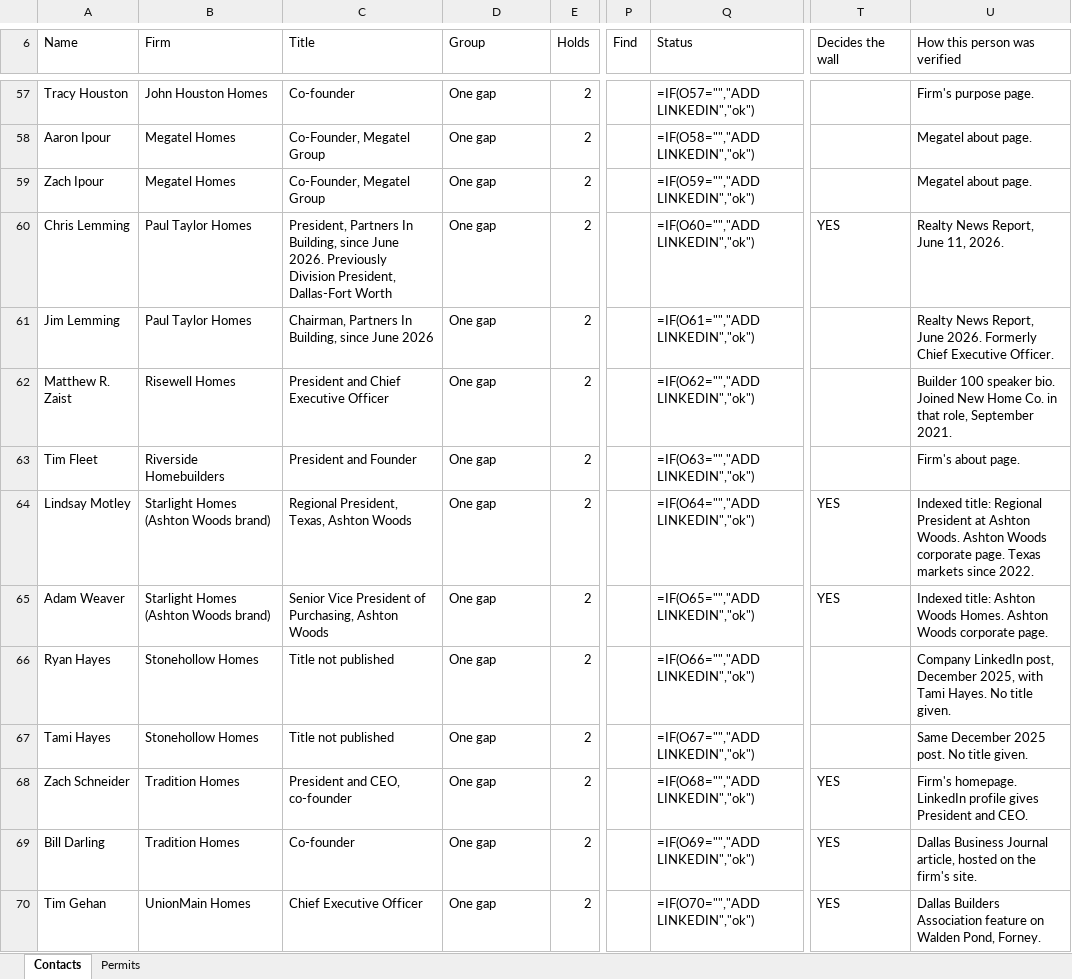
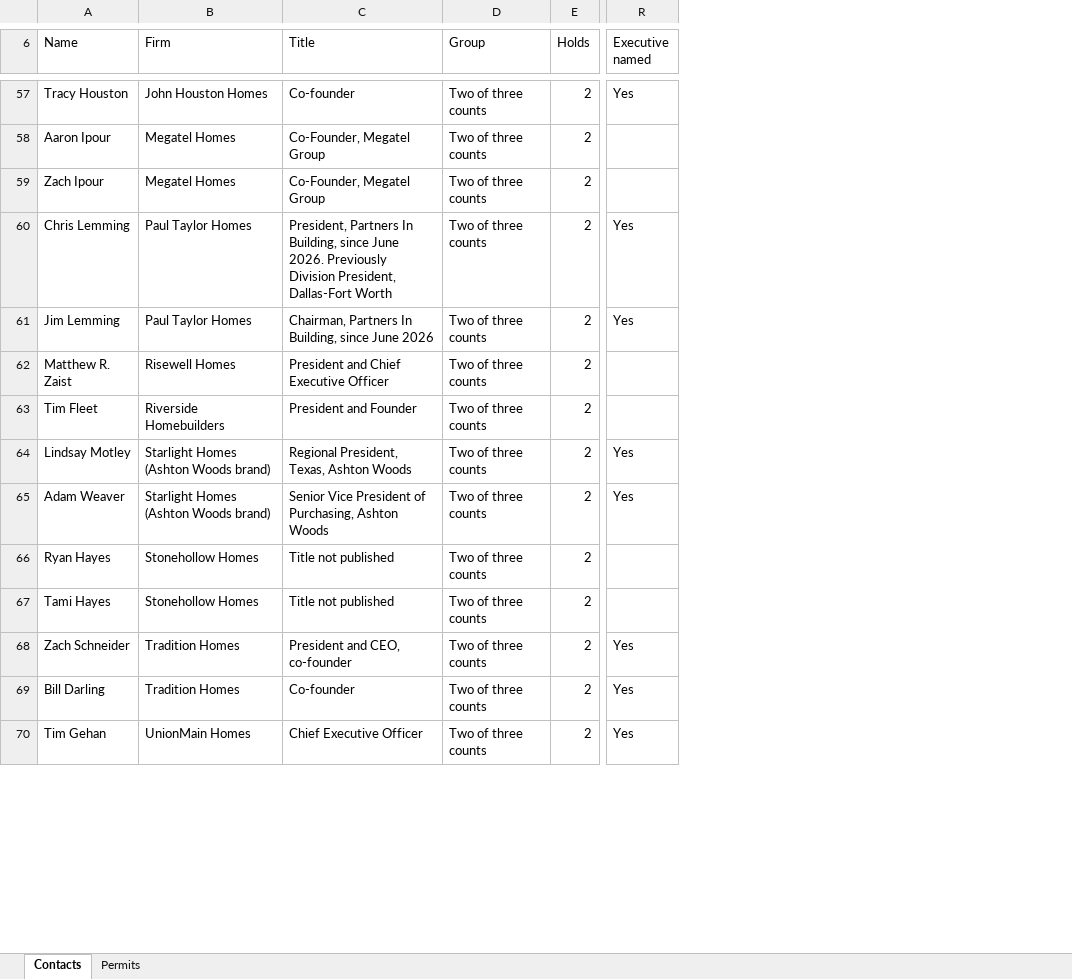
Before and after one commit to ibarzabalhec/houston-3d-rolodex, an Excel workbook: DFW_Rolodex.xlsx, sheet Contacts, drawn as a sheet; only a part is shown, gaps mark what is left out; values as stored, in another font and other column widths than the file's, no cell formats; formulas without a stored value are shown as written; removed rows and columns are numbered as before the commit, all else as after; the diff covers the shown part only; the diff names each change by its address in the sheet, - before the commit and + after, or states it on an @@ line.

```diff
--- a/DFW_Rolodex.xlsx (sheet Contacts)
+++ b/DFW_Rolodex.xlsx (sheet Contacts)
-column P (Find), empty
-column Q (Status), rows 57-70: =IF(O57="","ADD LINKEDIN","ok") | =IF(O58="","ADD LINKEDIN","ok") | =IF(O59="","ADD LINKEDIN","ok") | =IF(O60="","ADD LINKEDIN","ok") | =IF(O61="","ADD LINKEDIN","ok") | =IF(O62="","ADD LINKEDIN","ok") | =IF(O63="","ADD LINKEDIN","ok") | =IF(O64="","ADD LINKEDIN","ok") | =IF(O65="","ADD LINKEDIN","ok") | =IF(O66="","ADD LINKEDIN","ok") | =IF(O67="","ADD LINKEDIN","ok") | =IF(O68="","ADD LINKEDIN","ok") | =IF(O69="","ADD LINKEDIN","ok") | =IF(O70="","ADD LINKEDIN","ok")
-column T (Decides the wall), rows 60-70: YES |  |  |  | YES | YES |  |  | YES | YES | YES
-column U (How this person was verified), rows 57-70: Firm's purpose page. | Megatel about page. | Megatel about page. | Realty News Report, June 11, 2026. | Realty News Report, June 2026. Formerly Chief Executive Officer. | Builder 100 speaker bio. Joined New Home Co. in that role, September 2021. | Firm's about page. | Indexed title: Regional President at Ashton Woods. Ashton Woods corporate page. Texas markets since 2022. | Indexed title: Ashton Woods Homes. Ashton Woods corporate page. | Company LinkedIn post, December 2025, with Tami Hayes. No title given. | Same December 2025 post. No title given. | Firm's homepage. LinkedIn profile gives President and CEO. | Dallas Business Journal article, hosted on the firm's site. | Dallas Builders Association feature on Walden Pond, Forney.
+column R (Executive named), rows 57-70: Yes |  |  | Yes | Yes |  |  | Yes | Yes |  |  | Yes | Yes | Yes
-D57:D70 (Group): One gap
+D57:D70 (Group): Two of three counts
```
Also changed, not shown: 10 moved rows and 113 edited cells elsewhere in this sheet, cell formats, ICON_Greater_Houston_Rolodex.xlsx, 7 other files.
